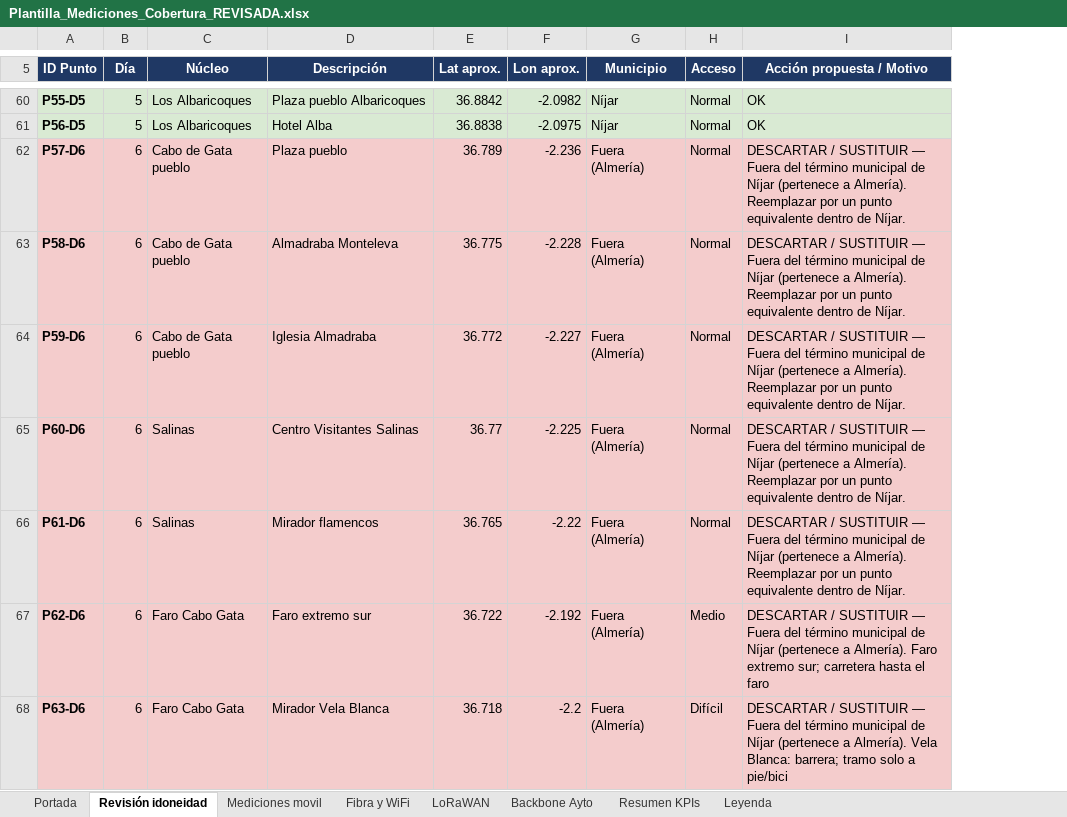
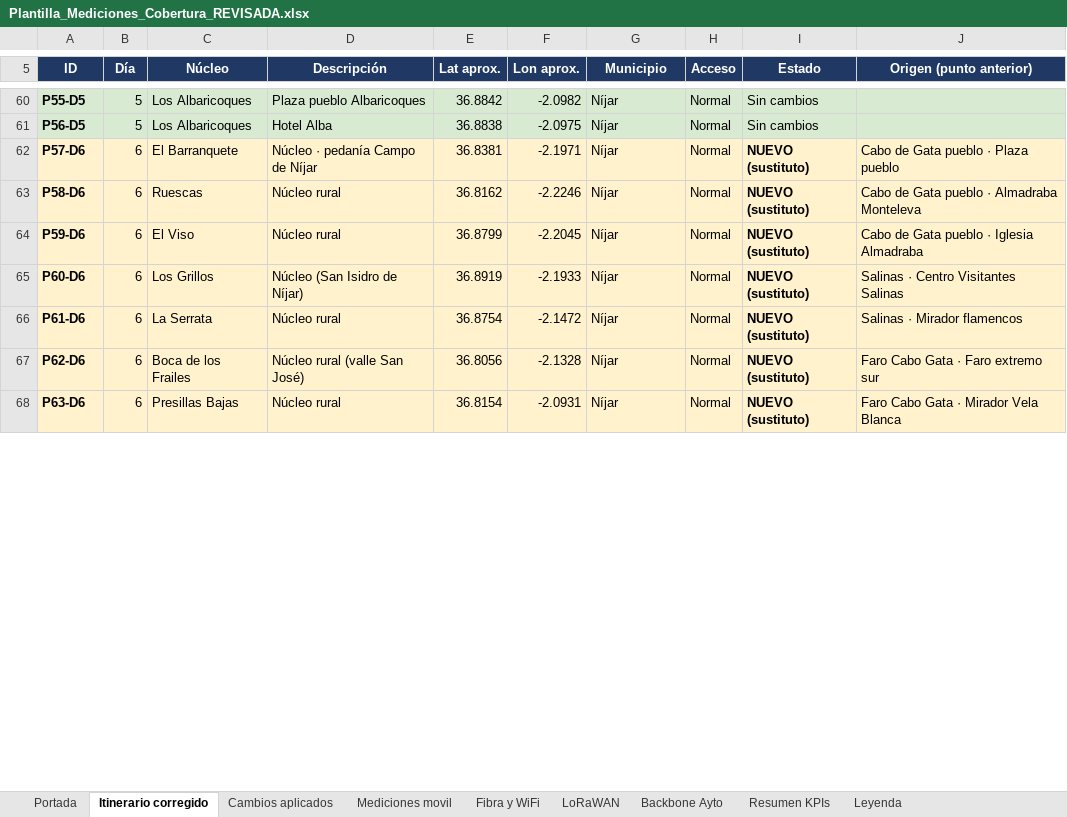
Before and after one commit to IT-Digittal/NijarApps, an Excel workbook: Plantilla_Mediciones_Cobertura_REVISADA.xlsx, sheet Itinerario corregido, drawn as a sheet; only a part is shown, gaps mark what is left out; values as stored, in another font and other column widths than the file's, no borders; removed rows and columns are numbered as before the commit, all else as after; the diff covers the shown part only; the diff names each change by its address in the sheet, - before the commit and + after, or states it on an @@ line.

```diff
--- a/Plantilla_Mediciones_Cobertura_REVISADA.xlsx (sheet Itinerario corregido)
+++ b/Plantilla_Mediciones_Cobertura_REVISADA.xlsx (sheet Itinerario corregido)
-sheet tab: Revisión idoneidad
+sheet tab: Itinerario corregido
+sheet tab: Cambios aplicados
-column I (Acción propuesta / Motivo), rows 60-68: OK | OK | DESCARTAR / SUSTITUIR — Fuera del término municipal de Níjar (pertenece a Almería). Reemplazar por un punto equivalente dentro de Níjar. | DESCARTAR / SUSTITUIR — Fuera del término municipal de Níjar (pertenece a Almería). Reemplazar por un punto equivalente dentro de Níjar. | DESCARTAR / SUSTITUIR — Fuera del término municipal de Níjar (pertenece a Almería). Reemplazar por un punto equivalente dentro de Níjar. | DESCARTAR / SUSTITUIR — Fuera del término municipal de Níjar (pertenece a Almería). Reemplazar por un punto equivalente dentro de Níjar. | DESCARTAR / SUSTITUIR — Fuera del término municipal de Níjar (pertenece a Almería). Reemplazar por un punto equivalente dentro de Níjar. | DESCARTAR / SUSTITUIR — Fuera del término municipal de Níjar (pertenece a Almería). Faro extremo sur; carretera hasta el faro | DESCARTAR / SUSTITUIR — Fuera del término municipal de Níjar (pertenece a Almería). Vela Blanca: barrera; tramo solo a pie/bici
+column I (Estado), rows 60-68: Sin cambios | Sin cambios | NUEVO (sustituto) | NUEVO (sustituto) | NUEVO (sustituto) | NUEVO (sustituto) | NUEVO (sustituto) | NUEVO (sustituto) | NUEVO (sustituto)
+column J (Origen (punto anterior)), rows 62-68: Cabo de Gata pueblo · Plaza pueblo | Cabo de Gata pueblo · Almadraba Monteleva | Cabo de Gata pueblo · Iglesia Almadraba | Salinas · Centro Visitantes Salinas | Salinas · Mirador flamencos | Faro Cabo Gata · Faro extremo sur | Faro Cabo Gata · Mirador Vela Blanca
-A5: ID Punto
+A5: ID
-A62:H68 fill: #F4CCCC
+A62:H68 fill: #FFF2CC
-C62 (Núcleo): Cabo de Gata pueblo
+C62 (Núcleo): El Barranquete
-D62 (Descripción): Plaza pueblo
+D62 (Descripción): Núcleo · pedanía Campo de Níjar
-E62 (Lat aprox.): 36.789
+E62 (Lat aprox.): 36.8381
-F62 (Lon aprox.): -2.236
+F62 (Lon aprox.): -2.1971
-G62:G68 (Municipio): Fuera (Almería)
+G62:G68 (Municipio): Níjar
-C63 (Núcleo): Cabo de Gata pueblo
+C63 (Núcleo): Ruescas
-D63 (Descripción): Almadraba Monteleva
+D63 (Descripción): Núcleo rural
-E63 (Lat aprox.): 36.775
+E63 (Lat aprox.): 36.8162
-F63 (Lon aprox.): -2.228
+F63 (Lon aprox.): -2.2246
-C64 (Núcleo): Cabo de Gata pueblo
+C64 (Núcleo): El Viso
-D64 (Descripción): Iglesia Almadraba
+D64 (Descripción): Núcleo rural
-E64 (Lat aprox.): 36.772
+E64 (Lat aprox.): 36.8799
-F64 (Lon aprox.): -2.227
+F64 (Lon aprox.): -2.2045
-C65 (Núcleo): Salinas
+C65 (Núcleo): Los Grillos
-D65 (Descripción): Centro Visitantes Salinas
+D65 (Descripción): Núcleo (San Isidro de Níjar)
-E65 (Lat aprox.): 36.77
+E65 (Lat aprox.): 36.8919
-F65 (Lon aprox.): -2.225
+F65 (Lon aprox.): -2.1933
-C66 (Núcleo): Salinas
+C66 (Núcleo): La Serrata
-D66 (Descripción): Mirador flamencos
+D66 (Descripción): Núcleo rural
-E66 (Lat aprox.): 36.765
+E66 (Lat aprox.): 36.8754
-F66 (Lon aprox.): -2.22
+F66 (Lon aprox.): -2.1472
-C67 (Núcleo): Faro Cabo Gata
+C67 (Núcleo): Boca de los Frailes
-D67 (Descripción): Faro extremo sur
+D67 (Descripción): Núcleo rural (valle San José)
-E67 (Lat aprox.): 36.722
+E67 (Lat aprox.): 36.8056
-F67 (Lon aprox.): -2.192
+F67 (Lon aprox.): -2.1328
-H67 (Acceso): Medio
+H67 (Acceso): Normal
-C68 (Núcleo): Faro Cabo Gata
+C68 (Núcleo): Presillas Bajas
-D68 (Descripción): Mirador Vela Blanca
+D68 (Descripción): Núcleo rural
-E68 (Lat aprox.): 36.718
+E68 (Lat aprox.): 36.8154
-F68 (Lon aprox.): -2.2
+F68 (Lon aprox.): -2.0931
-H68 (Acceso): Difícil
+H68 (Acceso): Normal
```
Also changed, not shown: 64 edited cells and cell formats elsewhere in this sheet, sheet Mediciones movil, sheet LoRaWAN, sheet Fibra y WiFi, 2 other files.
